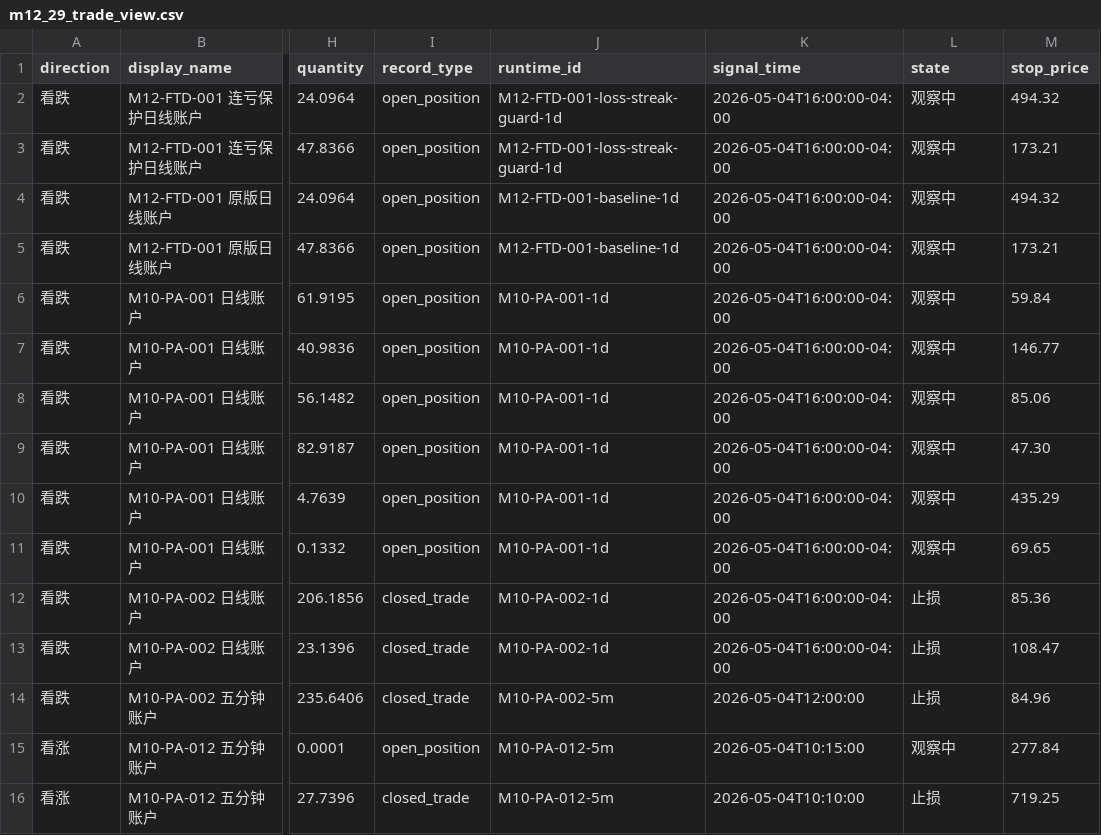
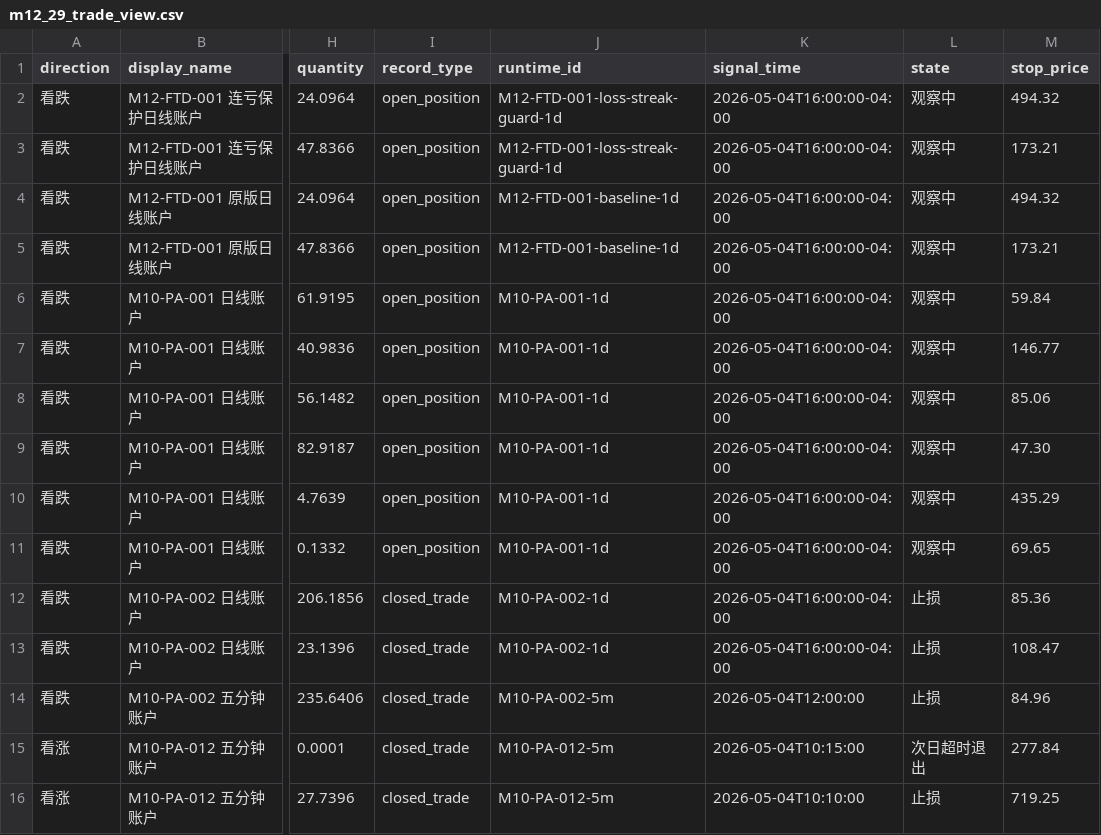
Before and after one commit to Leong-creator/Price-Action-Trader, a CSV file: reports/strategy_lab/m10_price_action_strategy_refresh/daily_observation/m12_29_current_day_scan_dashboard/m12_29_trade_view.csv, drawn as a sheet; only a part is shown, gaps mark what is left out; the diff names each change by its address in the sheet, - before the commit and + after, or states it on an @@ line.

```diff
--- a/reports/strategy_lab/m10_price_action_strategy_refresh/daily_observation/m12_29_current_day_scan_dashboard/m12_29_trade_view.csv
+++ b/reports/strategy_lab/m10_price_action_strategy_refresh/daily_observation/m12_29_current_day_scan_dashboard/m12_29_trade_view.csv
-I15 (record_type): open_position
+I15 (record_type): closed_trade
-L15 (state): 观察中
+L15 (state): 次日超时退出
```
Also changed, not shown: reports/strategy_lab/m10_price_action_strategy_refresh/daily_observation/m12_29_current_day_scan_dashboard/m12_12_current_day_source/m12_12_daily_candidates.csv, reports/strategy_lab/m10_price_action_strategy_refresh/daily_observation/m12_29_current_day_scan_dashboard/m12_12_current_day_source/m12_12_daily_observation_events.csv, 46 other files.
